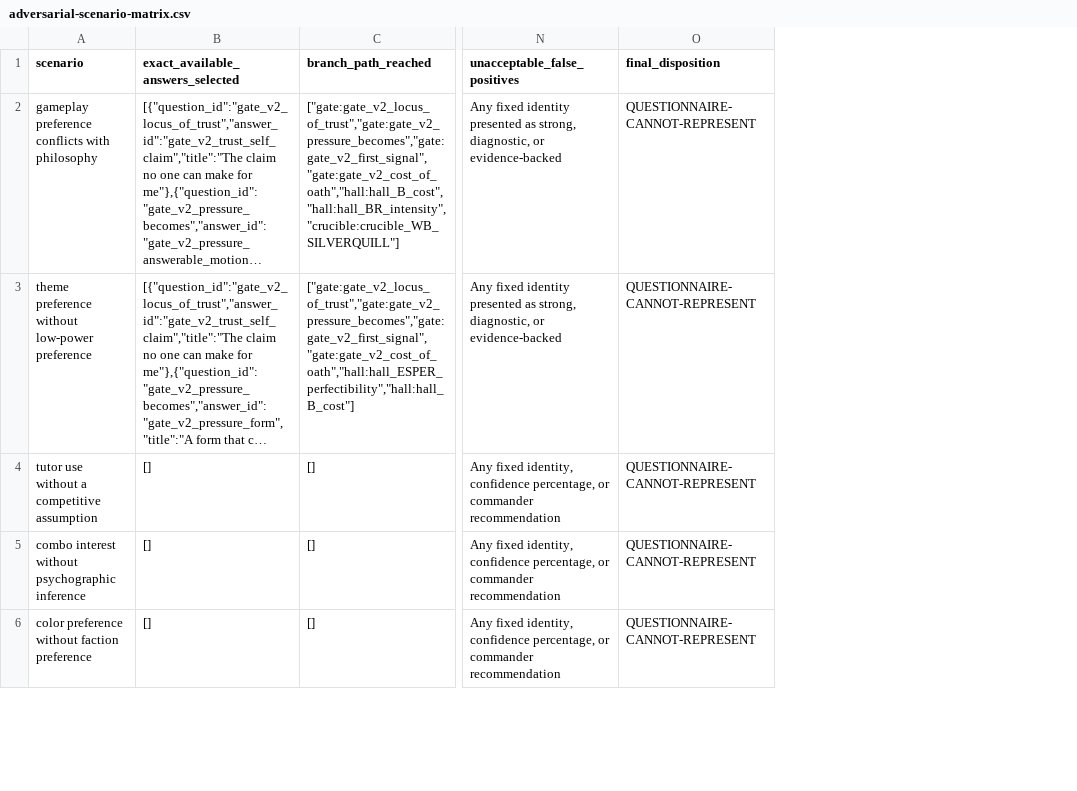
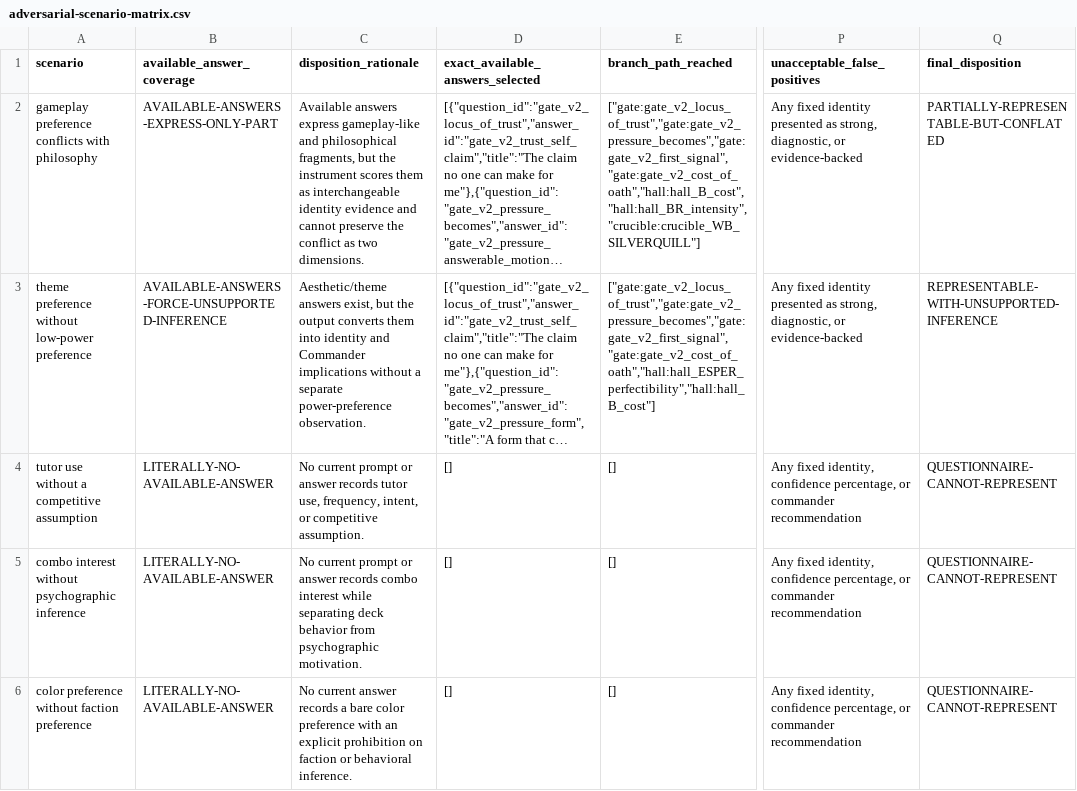
Before and after one commit to rboles84/mtgSiteWIP, a CSV file: docs/audits/vm551-placement-system/adversarial-scenario-matrix.csv, drawn as a sheet; only a part is shown, gaps mark what is left out; long unchanged cells end in …; addresses are those after the commit; the diff covers the shown part only; the diff names each change by its address in the sheet, - before the commit and + after, or states it on an @@ line.

```diff
--- a/docs/audits/vm551-placement-system/adversarial-scenario-matrix.csv
+++ b/docs/audits/vm551-placement-system/adversarial-scenario-matrix.csv
+column B (available_answer_coverage), rows 2-6: AVAILABLE-ANSWERS-EXPRESS-ONLY-PART | AVAILABLE-ANSWERS-FORCE-UNSUPPORTED-INFERENCE | LITERALLY-NO-AVAILABLE-ANSWER | LITERALLY-NO-AVAILABLE-ANSWER | LITERALLY-NO-AVAILABLE-ANSWER
+column C (disposition_rationale), rows 2-6: Available answers express gameplay-like and philosophical fragments, but the instrument scores them as interchangeable identity evidence and cannot preserve the conflict as two dimensions. | Aesthetic/theme answers exist, but the output converts them into identity and Commander implications without a separate power-preference observation. | No current prompt or answer records tutor use, frequency, intent, or competitive assumption. | No current prompt or answer records combo interest while separating deck behavior from psychographic motivation. | No current answer records a bare color preference with an explicit prohibition on faction or behavioral inference.
-Q2 (final_disposition): QUESTIONNAIRE-CANNOT-REPRESENT
+Q2 (final_disposition): PARTIALLY-REPRESENTABLE-BUT-CONFLATED
-Q3 (final_disposition): QUESTIONNAIRE-CANNOT-REPRESENT
+Q3 (final_disposition): REPRESENTABLE-WITH-UNSUPPORTED-INFERENCE
```
Also changed, not shown: 2 edited cells elsewhere in this file, docs/audits/vm551-placement-system/cecos-conclusion-adjudication.csv, docs/audits/vm551-placement-system/defect-register-remediated.csv, 28 other files.
